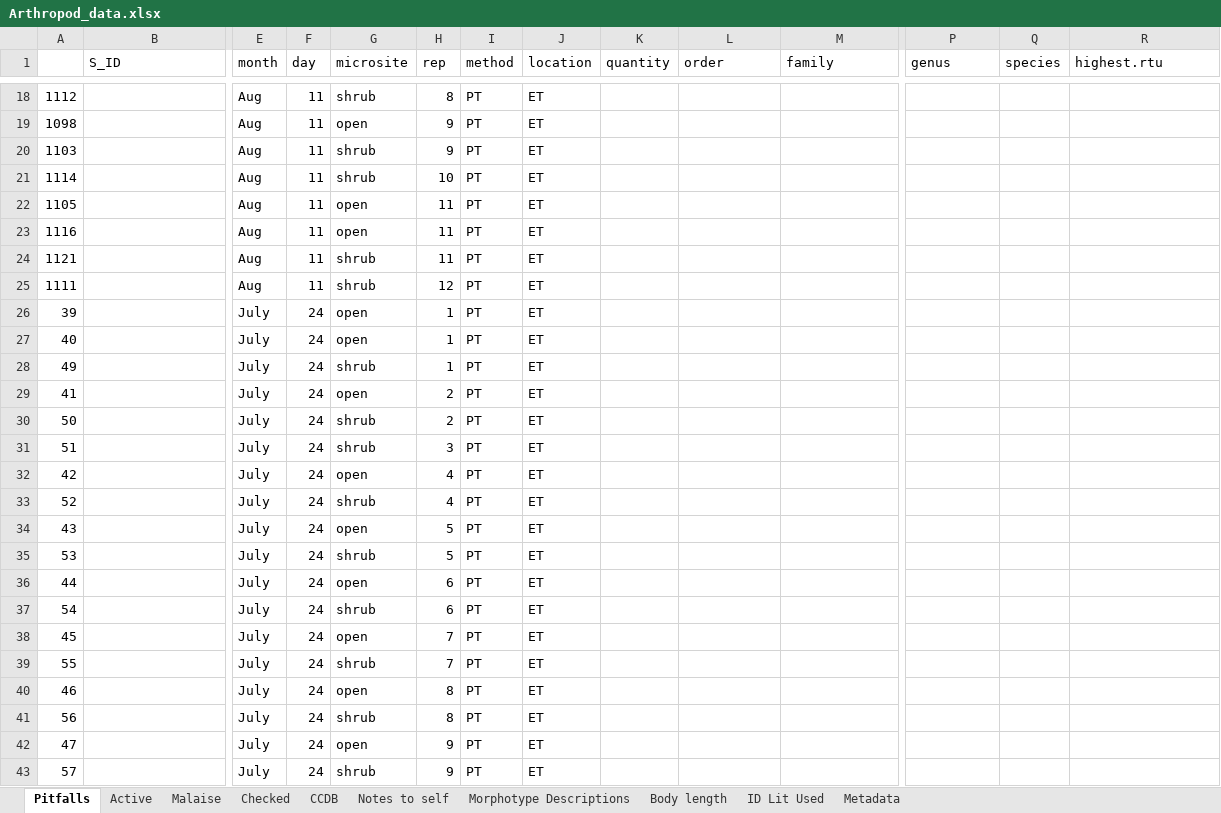
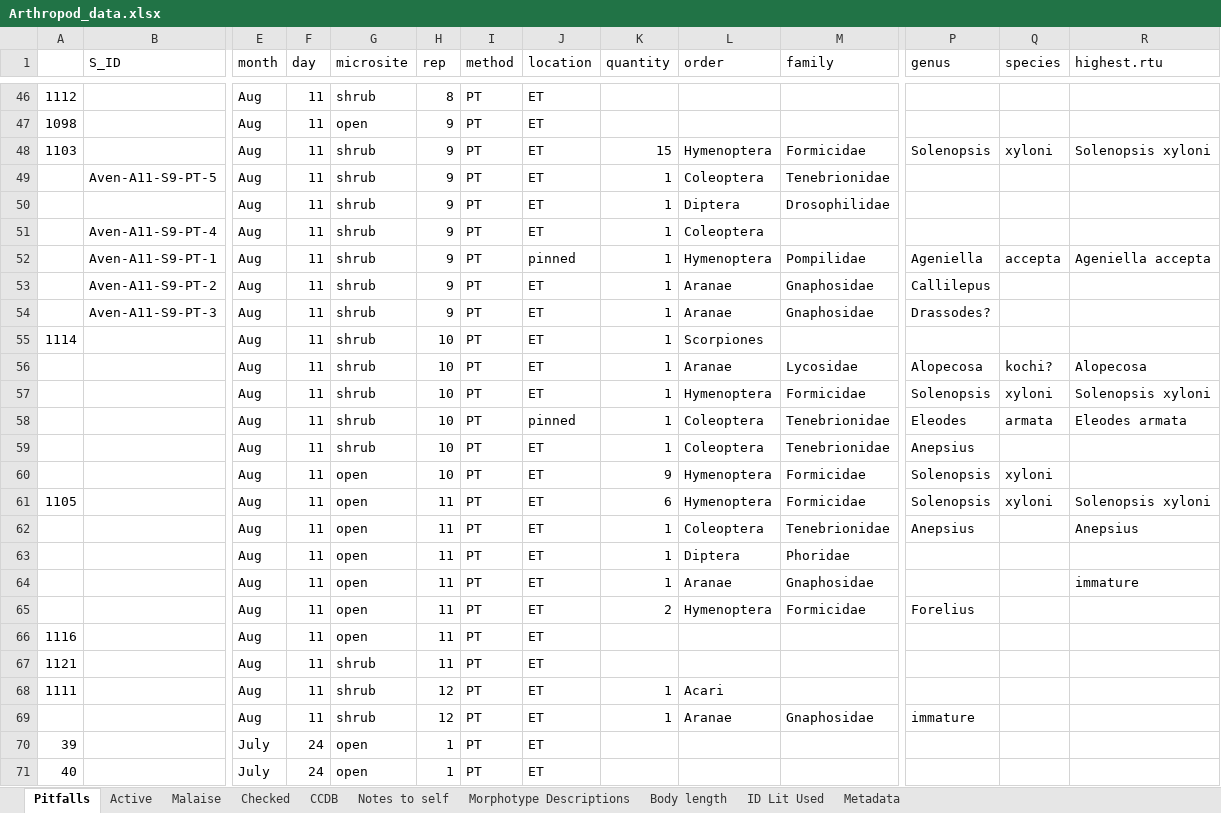
Before and after one commit to jennabraun/prey_item_survey, an Excel workbook: Raw Data/Arthropod_data.xlsx, sheet Pitfalls, drawn as a sheet; only a part is shown, gaps mark what is left out; the shorter side is filled out with more unchanged rows; values as stored, in another font and other column widths than the file's, no borders; addresses are those after the commit; rows hold the shown columns only; the diff covers the shown part only; the diff names each change by its address in the sheet, - before the commit and + after, or states it on an @@ line.

```diff
--- a/Raw Data/Arthropod_data.xlsx (sheet Pitfalls)
+++ b/Raw Data/Arthropod_data.xlsx (sheet Pitfalls)
-K48 (quantity): (empty)
+K48 (quantity): 15
-L48 (order): (empty)
+L48 (order): Hymenoptera
-M48 (family): (empty)
+M48 (family): Formicidae
-P48 (genus): (empty)
+P48 (genus): Solenopsis
-Q48 (species): (empty)
+Q48 (species): xyloni
-R48 (highest.rtu): (empty)
+R48 (highest.rtu): Solenopsis xyloni
+row 49:  | Aven-A11-S9-PT-5 | Aug | 11 | shrub | 9 | PT | ET | 1 | Coleoptera | Tenebrionidae
+row 50:  |  | Aug | 11 | shrub | 9 | PT | ET | 1 | Diptera | Drosophilidae
+row 51:  | Aven-A11-S9-PT-4 | Aug | 11 | shrub | 9 | PT | ET | 1 | Coleoptera
+row 52:  | Aven-A11-S9-PT-1 | Aug | 11 | shrub | 9 | PT | pinned | 1 | Hymenoptera | Pompilidae | Ageniella | accepta | Ageniella accepta
+row 53:  | Aven-A11-S9-PT-2 | Aug | 11 | shrub | 9 | PT | ET | 1 | Aranae | Gnaphosidae | Callilepus
+row 54:  | Aven-A11-S9-PT-3 | Aug | 11 | shrub | 9 | PT | ET | 1 | Aranae | Gnaphosidae | Drassodes?
-K55 (quantity): (empty)
+K55 (quantity): 1
-L55 (order): (empty)
+L55 (order): Scorpiones
+row 56:  |  | Aug | 11 | shrub | 10 | PT | ET | 1 | Aranae | Lycosidae | Alopecosa | kochi? | Alopecosa
+row 57:  |  | Aug | 11 | shrub | 10 | PT | ET | 1 | Hymenoptera | Formicidae | Solenopsis | xyloni | Solenopsis xyloni
+row 58:  |  | Aug | 11 | shrub | 10 | PT | pinned | 1 | Coleoptera | Tenebrionidae | Eleodes | armata | Eleodes armata
+row 59:  |  | Aug | 11 | shrub | 10 | PT | ET | 1 | Coleoptera | Tenebrionidae | Anepsius
+row 60:  |  | Aug | 11 | open | 10 | PT | ET | 9 | Hymenoptera | Formicidae | Solenopsis | xyloni
-K61 (quantity): (empty)
+K61 (quantity): 6
-L61 (order): (empty)
+L61 (order): Hymenoptera
-M61 (family): (empty)
+M61 (family): Formicidae
-P61 (genus): (empty)
+P61 (genus): Solenopsis
-Q61 (species): (empty)
+Q61 (species): xyloni
-R61 (highest.rtu): (empty)
+R61 (highest.rtu): Solenopsis xyloni
+row 62:  |  | Aug | 11 | open | 11 | PT | ET | 1 | Coleoptera | Tenebrionidae | Anepsius |  | Anepsius
+row 63:  |  | Aug | 11 | open | 11 | PT | ET | 1 | Diptera | Phoridae
+row 64:  |  | Aug | 11 | open | 11 | PT | ET | 1 | Aranae | Gnaphosidae |  |  | immature
+row 65:  |  | Aug | 11 | open | 11 | PT | ET | 2 | Hymenoptera | Formicidae | Forelius
-K68 (quantity): (empty)
+K68 (quantity): 1
-L68 (order): (empty)
+L68 (order): Acari
+row 69:  |  | Aug | 11 | shrub | 12 | PT | ET | 1 | Aranae | Gnaphosidae | immature
```
Also changed, not shown: 28 added rows and 27 edited cells elsewhere in this sheet, sheet CCDB.
